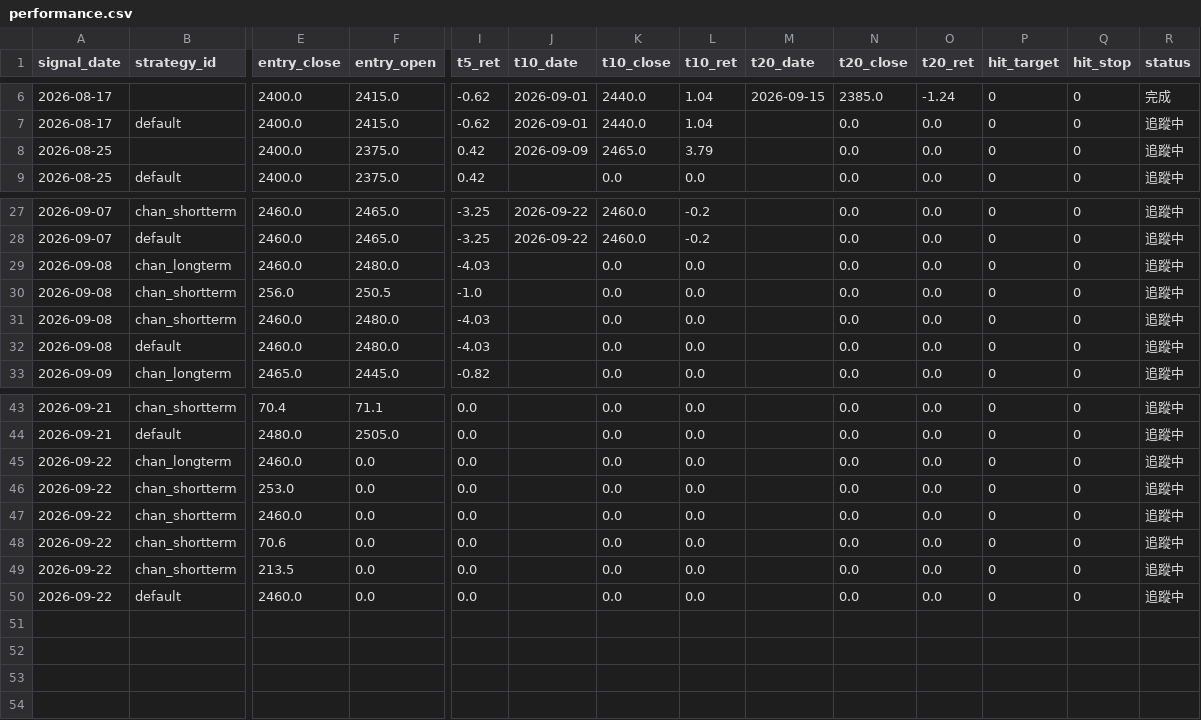
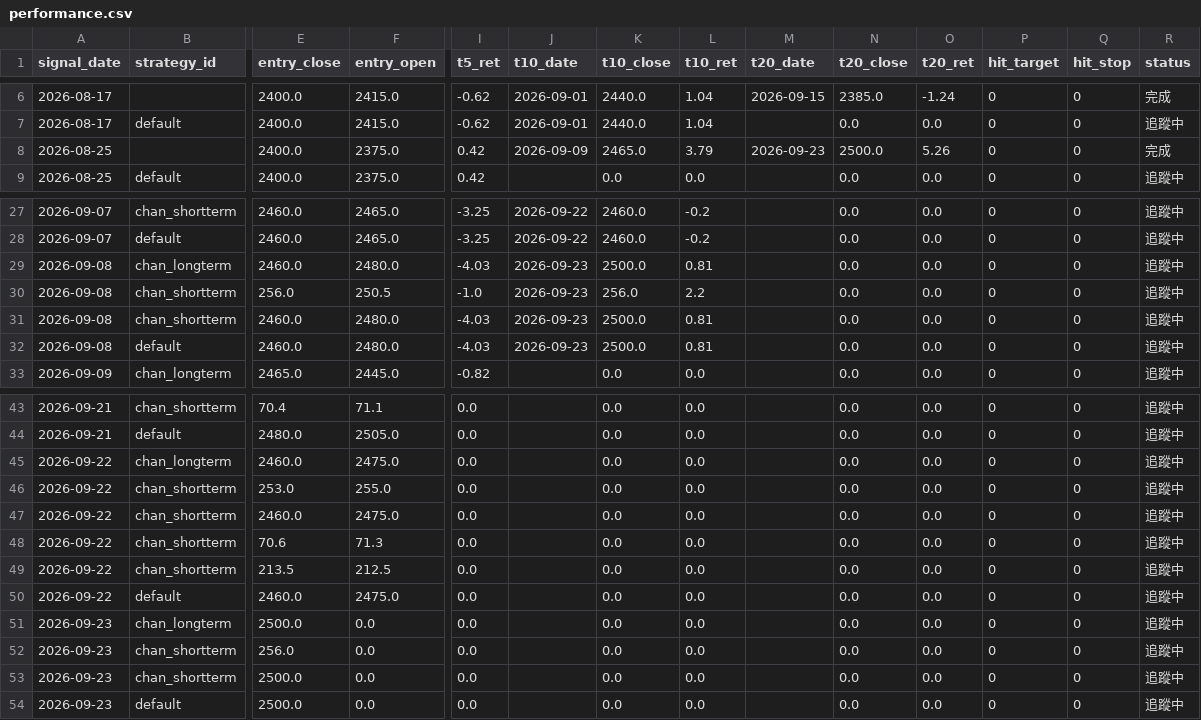
Before and after one commit to jimmynlhs-prog/stock-strategies-only, a CSV file: data/performance.csv, drawn as a sheet; only a part is shown, gaps mark what is left out; rows hold the shown columns only; the diff names each change by its address in the sheet, - before the commit and + after, or states it on an @@ line.

```diff
--- a/data/performance.csv
+++ b/data/performance.csv
-M8 (t20_date): (empty)
+M8 (t20_date): 2026-09-23
-N8 (t20_close): 0.0
+N8 (t20_close): 2500.0
-O8 (t20_ret): 0.0
+O8 (t20_ret): 5.26
-R8 (status): 追蹤中
+R8 (status): 完成
-J29:J32 (t10_date): (empty)
+J29:J32 (t10_date): 2026-09-23
-K29 (t10_close): 0.0
+K29 (t10_close): 2500.0
-L29 (t10_ret): 0.0
+L29 (t10_ret): 0.81
-K30 (t10_close): 0.0
+K30 (t10_close): 256.0
-L30 (t10_ret): 0.0
+L30 (t10_ret): 2.2
-K31:K32 (t10_close): 0.0
+K31:K32 (t10_close): 2500.0
-L31:L32 (t10_ret): 0.0
+L31:L32 (t10_ret): 0.81
-F45 (entry_open): 0.0
+F45 (entry_open): 2475.0
-F46 (entry_open): 0.0
+F46 (entry_open): 255.0
-F47 (entry_open): 0.0
+F47 (entry_open): 2475.0
-F48 (entry_open): 0.0
+F48 (entry_open): 71.3
-F49 (entry_open): 0.0
+F49 (entry_open): 212.5
-F50 (entry_open): 0.0
+F50 (entry_open): 2475.0
+row 51: 2026-09-23 | chan_longterm | 2500.0 | 0.0 | 0.0 |  | 0.0 | 0.0 |  | 0.0 | 0.0 | 0 | 0 | 追蹤中
+row 52: 2026-09-23 | chan_shortterm | 256.0 | 0.0 | 0.0 |  | 0.0 | 0.0 |  | 0.0 | 0.0 | 0 | 0 | 追蹤中
+row 53: 2026-09-23 | chan_shortterm | 2500.0 | 0.0 | 0.0 |  | 0.0 | 0.0 |  | 0.0 | 0.0 | 0 | 0 | 追蹤中
+row 54: 2026-09-23 | default | 2500.0 | 0.0 | 0.0 |  | 0.0 | 0.0 |  | 0.0 | 0.0 | 0 | 0 | 追蹤中
```
Also changed, not shown: data/signals.csv, 1 other file.
